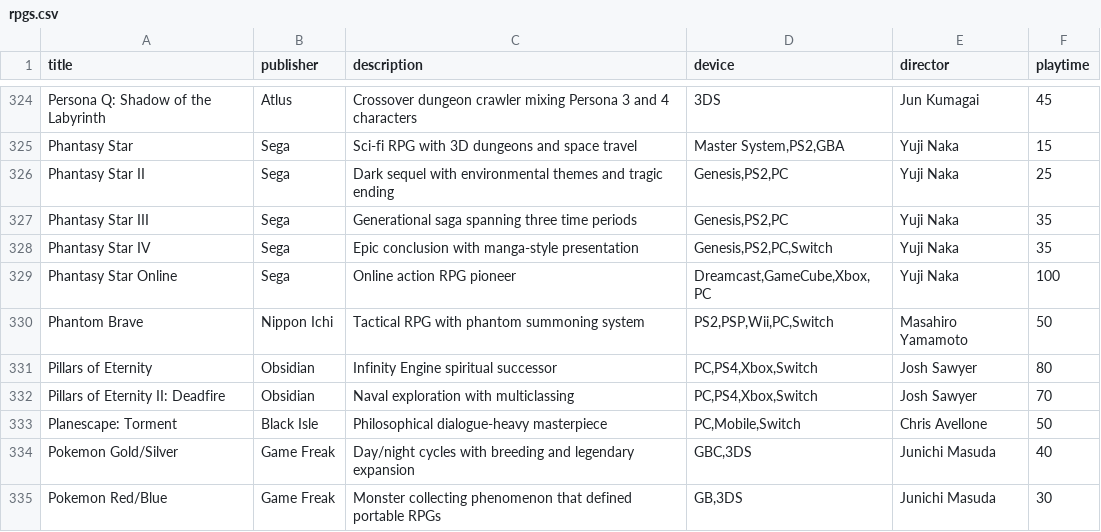
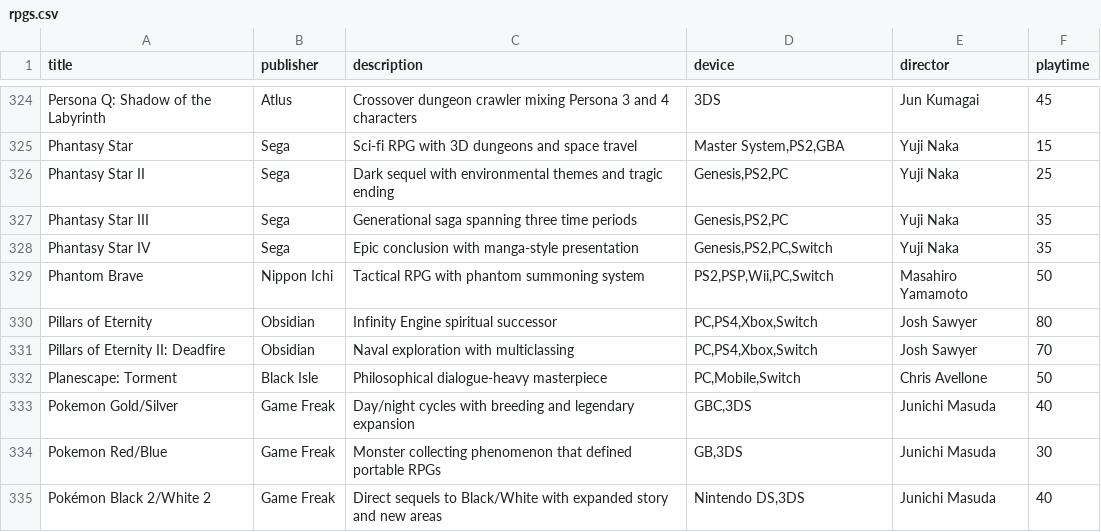
Before and after one commit to bittricky/rpgs, a CSV file: rpgs.csv, drawn as a sheet; only a part is shown, gaps mark what is left out; the shorter side is filled out with more unchanged rows; the diff names each change by its address in the sheet, - before the commit and + after, or states it on an @@ line.

Commit message:
chore(rpg): remove multiplayer Phantasy Star Game

```diff
--- a/rpgs.csv
+++ b/rpgs.csv
-row 329: Phantasy Star Online | Sega | Online action RPG pioneer | Dreamcast,GameCube,Xbox,PC | Yuji Naka | 100
```
